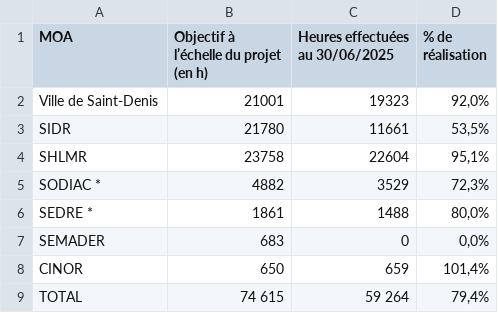
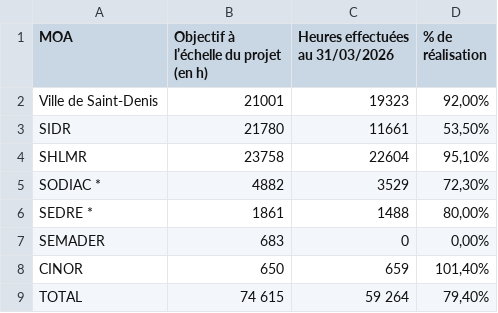
Before and after one commit to mkichenin-svg/NPNRU, a CSV file: heures_saint_denis.csv, drawn as a sheet.

```diff
--- a/heures_saint_denis.csv
+++ b/heures_saint_denis.csv
@@ -1,9 +1,9 @@
-MOA;Objectif à l’échelle du projet (en h);Heures effectuées au 30/06/2025;% de réalisation
-Ville de Saint-Denis;21001;19323;92,0%
-SIDR;21780;11661;53,5%
-SHLMR;23758;22604;95,1%
-SODIAC *;4882;3529;72,3%
-SEDRE *;1861;1488;80,0%
-SEMADER;683;0;0,0%
-CINOR;650;659;101,4%
-TOTAL;74 615;59 264;79,4%
+MOA;Objectif à l’échelle du projet (en h);Heures effectuées au 31/03/2026;% de réalisation
+Ville de Saint-Denis;21001;19323;92,00%
+SIDR;21780;11661;53,50%
+SHLMR;23758;22604;95,10%
+SODIAC *;4882;3529;72,30%
+SEDRE *;1861;1488;80,00%
+SEMADER;683;0;0,00%
+CINOR;650;659;101,40%
+TOTAL;74 615;59 264;79,40%
```
Also changed, not shown: heure_ANRU_saint_benoit.csv, heure_anru_saint_andré.csv, 7 other files.
